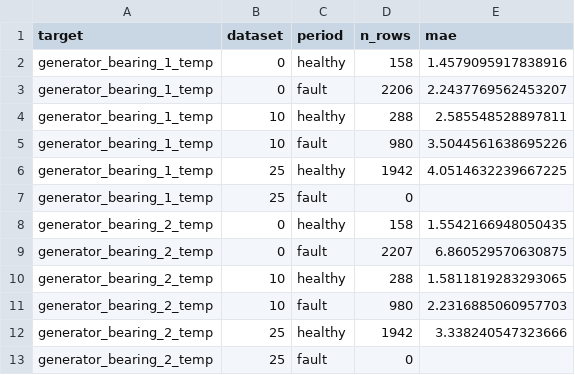
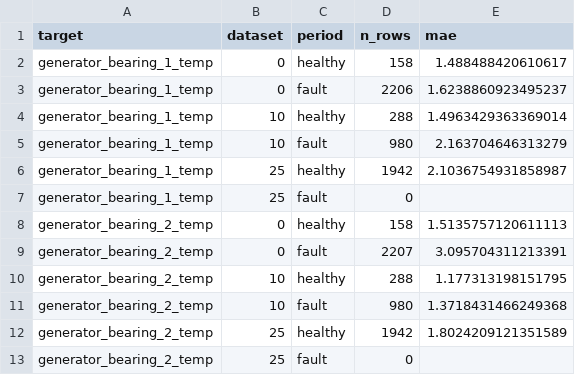
Before and after one commit to wcs-ai-2026/UpKeep, a CSV file: generator_healthy_fault_mae.csv, drawn as a sheet.

Commit message:
Use generator-specific lag feature instead of temp_1h_ago (SCRUM-35)

```diff
--- a/generator_healthy_fault_mae.csv
+++ b/generator_healthy_fault_mae.csv
@@ -1,13 +1,13 @@
 target,dataset,period,n_rows,mae
-generator_bearing_1_temp,0,healthy,158,1.4579095917838916
-generator_bearing_1_temp,0,fault,2206,2.2437769562453207
-generator_bearing_1_temp,10,healthy,288,2.585548528897811
-generator_bearing_1_temp,10,fault,980,3.5044561638695226
-generator_bearing_1_temp,25,healthy,1942,4.0514632239667225
+generator_bearing_1_temp,0,healthy,158,1.488488420610617
+generator_bearing_1_temp,0,fault,2206,1.6238860923495237
+generator_bearing_1_temp,10,healthy,288,1.4963429363369014
+generator_bearing_1_temp,10,fault,980,2.163704646313279
+generator_bearing_1_temp,25,healthy,1942,2.1036754931858987
 generator_bearing_1_temp,25,fault,0,
-generator_bearing_2_temp,0,healthy,158,1.5542166948050435
-generator_bearing_2_temp,0,fault,2207,6.860529570630875
-generator_bearing_2_temp,10,healthy,288,1.5811819283293065
-generator_bearing_2_temp,10,fault,980,2.2316885060957703
-generator_bearing_2_temp,25,healthy,1942,3.338240547323666
+generator_bearing_2_temp,0,healthy,158,1.5135757120611113
+generator_bearing_2_temp,0,fault,2207,3.095704311213391
+generator_bearing_2_temp,10,healthy,288,1.177313198151795
+generator_bearing_2_temp,10,fault,980,1.3718431466249368
+generator_bearing_2_temp,25,healthy,1942,1.8024209121351589
 generator_bearing_2_temp,25,fault,0,
```
Also changed, not shown: 7 other files.
